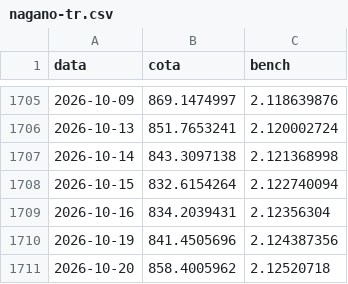
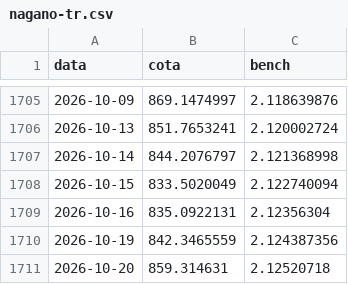
Before and after one commit to felipepgondim-oss/nagano-site-dados, a CSV file: historico/nagano-tr.csv, drawn as a sheet; only a part is shown, gaps mark what is left out.

Commit message:
nagano-tr: corrige 14/out (Bluedeck reprocessou: -0,887% oficial, emenda manual tinha -0,99%); mes 16,66% = oficial

```diff
--- a/historico/nagano-tr.csv
+++ b/historico/nagano-tr.csv
@@ -1706,6 +1706,6 @@ data;cota;bench
 2026-10-13;851.7653241;2.120002724
-2026-10-14;843.3097138;2.121368998
-2026-10-15;832.6154264;2.122740094
-2026-10-16;834.2039431;2.12356304
-2026-10-19;841.4505696;2.124387356
-2026-10-20;858.4005962;2.12520718
+2026-10-14;844.2076797;2.121368998
+2026-10-15;833.5020049;2.122740094
+2026-10-16;835.0922131;2.12356304
+2026-10-19;842.3465559;2.124387356
+2026-10-20;859.314631;2.12520718
```
Also changed, not shown: 1 other file.
